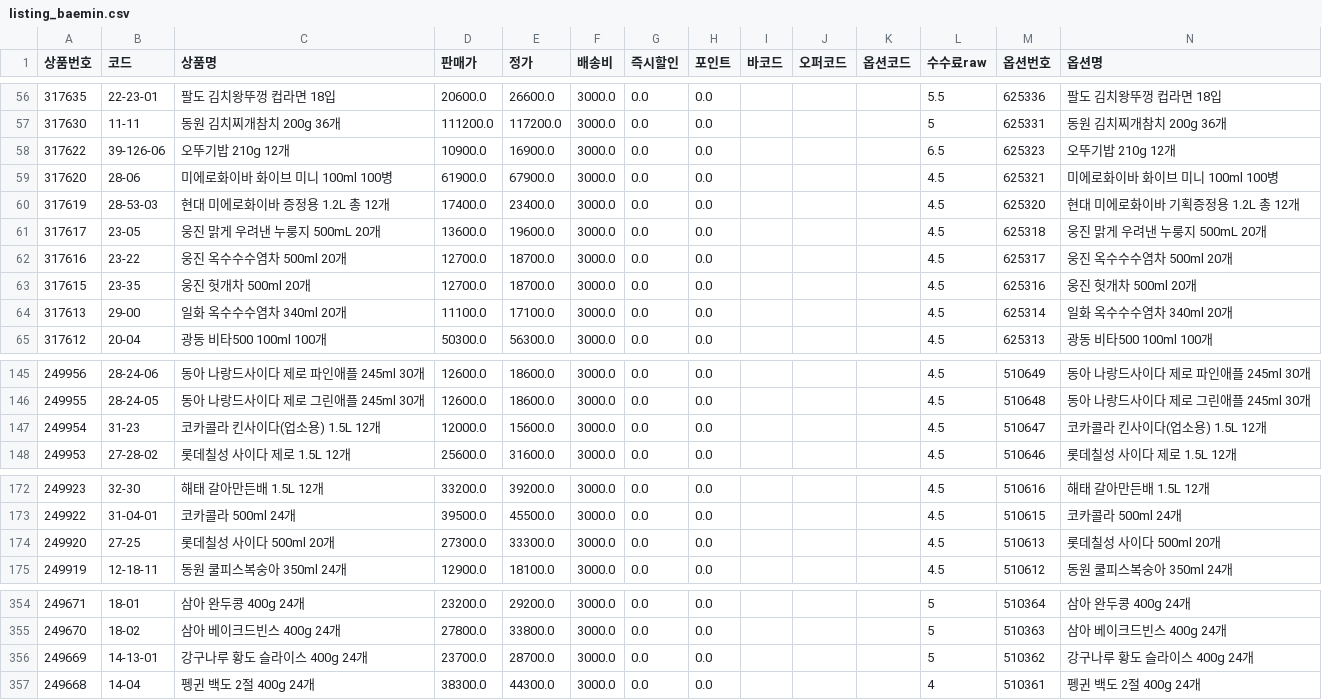
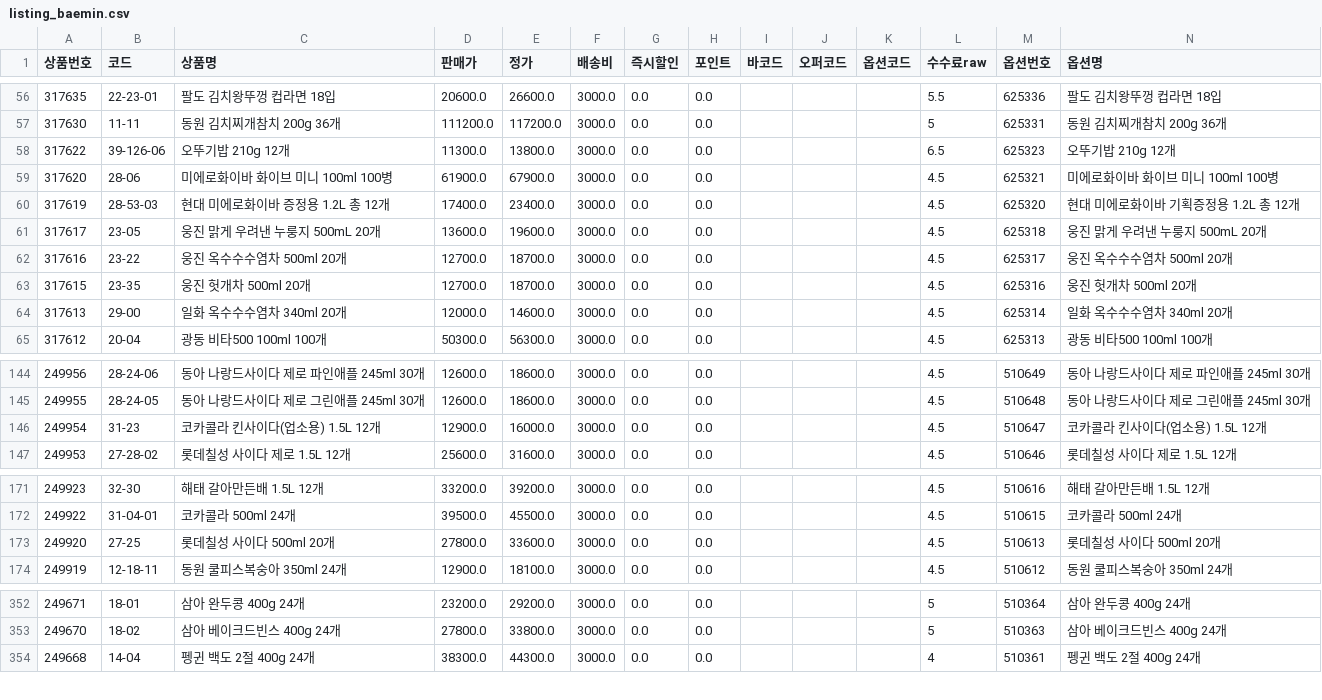
Before and after one commit to OURPROJECTDAO/work-automation-app, a CSV file: reference/listing_baemin.csv, drawn as a sheet; only a part is shown, gaps mark what is left out; the diff covers the shown part only.

```diff
--- a/reference/listing_baemin.csv
+++ b/reference/listing_baemin.csv
@@ -57,3 +57,3 @@
 317630,11-11,동원 김치찌개참치 200g 36개,111200.0,117200.0,3000.0,0.0,0.0,,,,5,625331,동원 김치찌개참치 200g 36개
-317622,39-126-06,오뚜기밥 210g 12개,10900.0,16900.0,3000.0,0.0,0.0,,,,6.5,625323,오뚜기밥 210g 12개
+317622,39-126-06,오뚜기밥 210g 12개,11300.0,13800.0,3000.0,0.0,0.0,,,,6.5,625323,오뚜기밥 210g 12개
 317620,28-06,미에로화이바 화이브 미니 100ml 100병,61900.0,67900.0,3000.0,0.0,0.0,,,,4.5,625321,미에로화이바 화이브 미니 100ml 100병
@@ -63,3 +63,3 @@
 317615,23-35,웅진 헛개차 500ml 20개,12700.0,18700.0,3000.0,0.0,0.0,,,,4.5,625316,웅진 헛개차 500ml 20개
-317613,29-00,일화 옥수수수염차 340ml 20개,11100.0,17100.0,3000.0,0.0,0.0,,,,4.5,625314,일화 옥수수수염차 340ml 20개
+317613,29-00,일화 옥수수수염차 340ml 20개,12000.0,14600.0,3000.0,0.0,0.0,,,,4.5,625314,일화 옥수수수염차 340ml 20개
 317612,20-04,광동 비타500 100ml 100개,50300.0,56300.0,3000.0,0.0,0.0,,,,4.5,625313,광동 비타500 100ml 100개
@@ -146,3 +145,3 @@
 249955,28-24-05,동아 나랑드사이다 제로 그린애플  245ml 30개,12600.0,18600.0,3000.0,0.0,0.0,,,,4.5,510648,동아 나랑드사이다 제로 그린애플  245ml 30개
-249954,31-23,코카콜라 킨사이다(업소용) 1.5L 12개,12000.0,15600.0,3000.0,0.0,0.0,,,,4.5,510647,코카콜라 킨사이다(업소용) 1.5L 12개
+249954,31-23,코카콜라 킨사이다(업소용) 1.5L 12개,12900.0,16000.0,3000.0,0.0,0.0,,,,4.5,510647,코카콜라 킨사이다(업소용) 1.5L 12개
 249953,27-28-02,롯데칠성 사이다 제로 1.5L 12개,25600.0,31600.0,3000.0,0.0,0.0,,,,4.5,510646,롯데칠성 사이다 제로 1.5L 12개
@@ -173,3 +172,3 @@
 249922,31-04-01,코카콜라 500ml 24개,39500.0,45500.0,3000.0,0.0,0.0,,,,4.5,510615,코카콜라 500ml 24개
-249920,27-25,롯데칠성 사이다 500ml 20개,27300.0,33300.0,3000.0,0.0,0.0,,,,4.5,510613,롯데칠성 사이다 500ml 20개
+249920,27-25,롯데칠성 사이다 500ml 20개,27800.0,33600.0,3000.0,0.0,0.0,,,,4.5,510613,롯데칠성 사이다 500ml 20개
 249919,12-18-11,동원 쿨피스복숭아 350ml 24개,12900.0,18100.0,3000.0,0.0,0.0,,,,4.5,510612,동원 쿨피스복숭아 350ml 24개
@@ -355,3 +353,2 @@
 249670,18-02,삼아 베이크드빈스 400g 24개,27800.0,33800.0,3000.0,0.0,0.0,,,,5,510363,삼아 베이크드빈스 400g 24개
-249669,14-13-01,강구나루 황도 슬라이스 400g 24개,23700.0,28700.0,3000.0,0.0,0.0,,,,5,510362,강구나루 황도 슬라이스 400g 24개
 249668,14-04,펭귄 백도 2절 400g 24개,38300.0,44300.0,3000.0,0.0,0.0,,,,4,510361,펭귄 백도 2절 400g 24개
```
Also changed, not shown: 7 removed rows and 2 edited cells elsewhere in this file.
